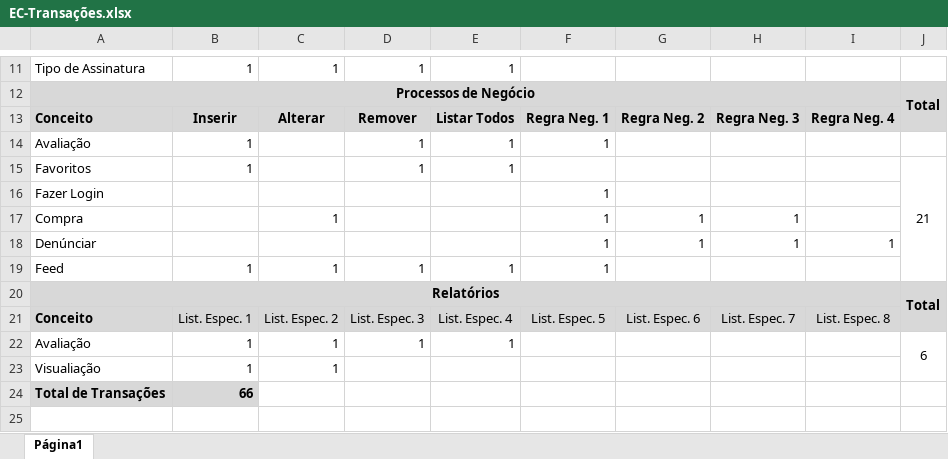
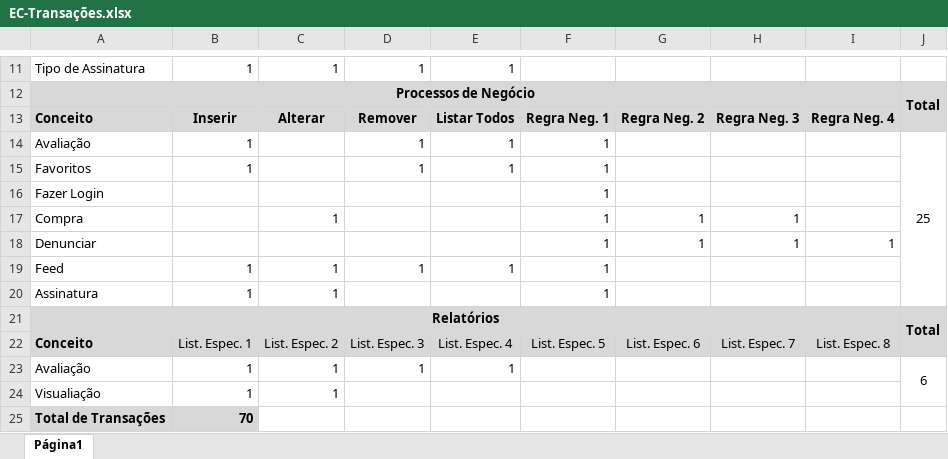
Before and after one commit to eduvaillant/editora-celeste, an Excel workbook: documentos/EC-Transações.xlsx, sheet Página1, drawn as a sheet; only a part is shown, gaps mark what is left out; values as stored, in another font and other column widths than the file's, no borders; charts and pictures not drawn; removed rows and columns are numbered as before the commit, all else as after; the diff names each change by its address in the sheet, - before the commit and + after, or states it on an @@ line.

Commit message:
update documentos

```diff
--- a/documentos/EC-Transações.xlsx (sheet Página1)
+++ b/documentos/EC-Transações.xlsx (sheet Página1)
-J14: (empty)
+J14: 25
+J14:J20 merged
-F15: (empty)
+F15: 1
-J15: 21
+J15: (empty)
-J15:J19 merged
-A18: Denúnciar
+A18: Denunciar
+row 20: Assinatura | 1 | 1 |  |  | 1
-B25: 66
+B25: 70
```
Also changed, not shown: formulas that keep their value, 2 other files.
